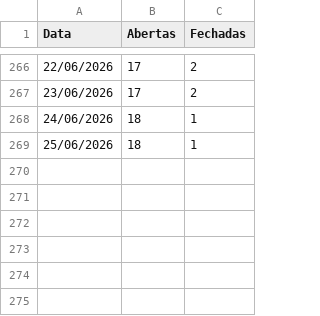
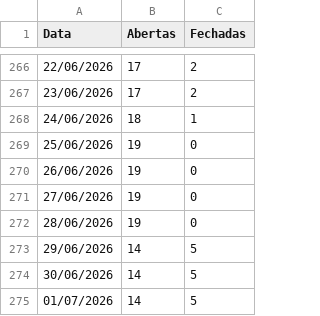
Before and after one commit to mateusmattos/omni-dashboard, a CSV file: status_lojas.csv, drawn as a sheet; only a part is shown, gaps mark what is left out.

```diff
--- a/status_lojas.csv
+++ b/status_lojas.csv
@@ -268,2 +268,8 @@ Data;Abertas;Fechadas
 24/06/2026;18;1
-25/06/2026;18;1
+25/06/2026;19;0
+26/06/2026;19;0
+27/06/2026;19;0
+28/06/2026;19;0
+29/06/2026;14;5
+30/06/2026;14;5
+01/07/2026;14;5
```
Also changed, not shown: rupturas.csv, 1 other file.
